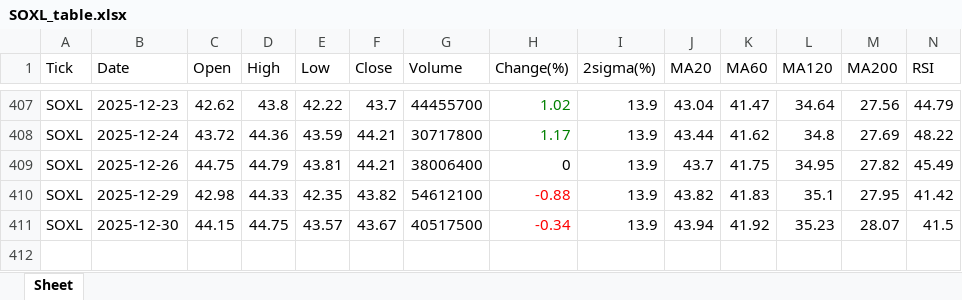
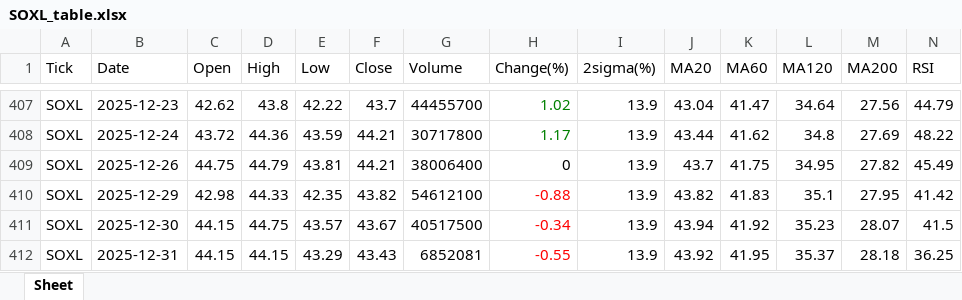
Before and after one commit to jangjb1204-sys/my-python-bot, an Excel workbook: US_stock/SOXL_table.xlsx, sheet Sheet, drawn as a sheet; only a part is shown, gaps mark what is left out; values as stored, in another font and other column widths than the file's, no borders; rows hold the shown columns only; the diff names each change by its address in the sheet, - before the commit and + after, or states it on an @@ line.

```diff
--- a/US_stock/SOXL_table.xlsx (sheet Sheet)
+++ b/US_stock/SOXL_table.xlsx (sheet Sheet)
+row 412: SOXL | 2025-12-31 | 44.15 | 44.15 | 43.29 | 43.43 | 6852081 | -0.55 | 13.9 | 43.92 | 41.95 | 35.37 | 28.18 | 36.25
```
Also changed, not shown: US_stock/BTGD_table.xlsx, US_stock/GOLD_table.xlsx, 33 other files.
